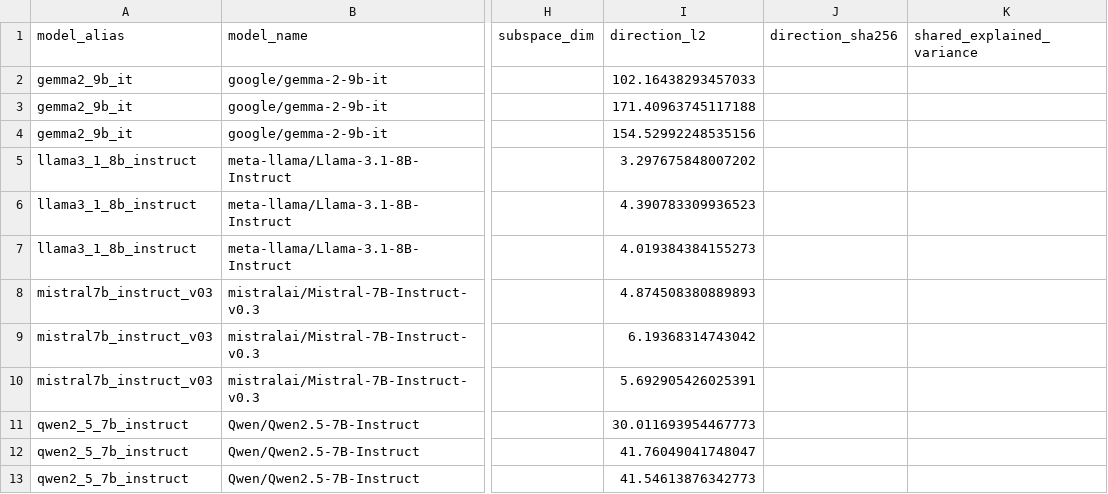
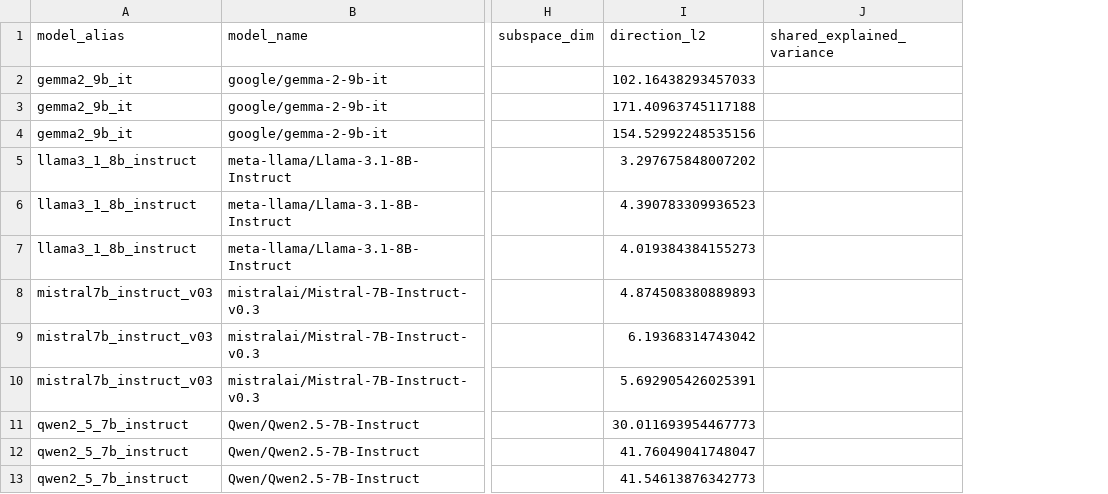
Before and after one commit to jerry-gzw/cross_encoding_steering, a CSV file: paper_results/appendix_mapping_balance_norm_retention_cells.csv, drawn as a sheet; only a part is shown, gaps mark what is left out; the diff names each change by its address in the sheet, - before the commit and + after, or states it on an @@ line.

```diff
--- a/paper_results/appendix_mapping_balance_norm_retention_cells.csv
+++ b/paper_results/appendix_mapping_balance_norm_retention_cells.csv
-column J (direction_sha256), empty
```
Also changed, not shown: 11 other files.
